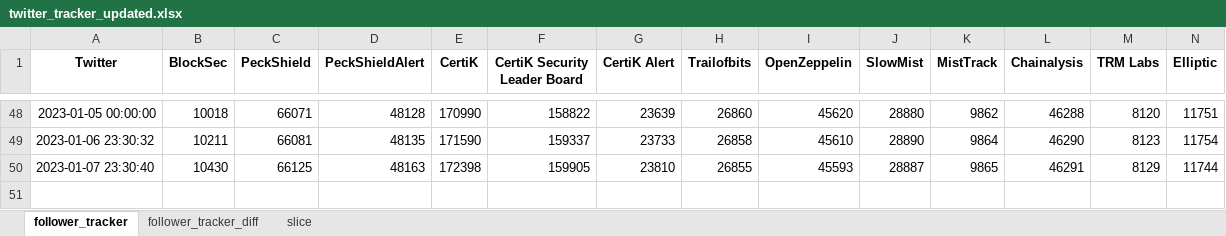
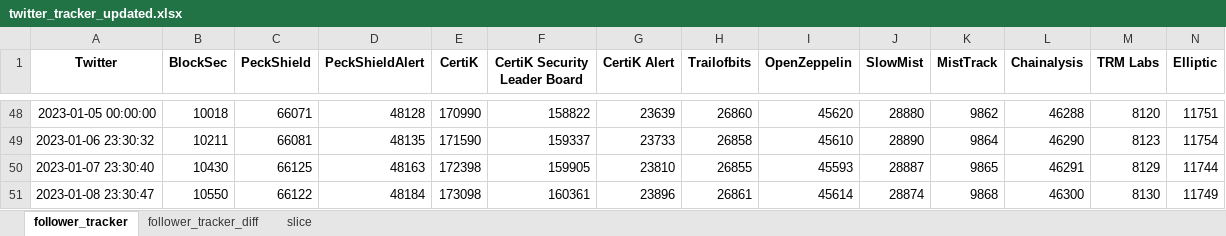
Before and after one commit to BlocksecPHD/file, an Excel workbook: twitter_tracker_updated.xlsx, sheet follower_tracker, drawn as a sheet; only a part is shown, gaps mark what is left out; values as stored, in another font and other column widths than the file's, no borders; the diff names each change by its address in the sheet, - before the commit and + after, or states it on an @@ line.

```diff
--- a/twitter_tracker_updated.xlsx (sheet follower_tracker)
+++ b/twitter_tracker_updated.xlsx (sheet follower_tracker)
+row 51: 2023-01-08 23:30:47 | 10550 | 66122 | 48184 | 173098 | 160361 | 23896 | 26861 | 45614 | 28874 | 9868 | 46300 | 8130 | 11749
```
Also changed, not shown: sheet slice, sheet follower_tracker_diff, charts or pictures, 4 other files.
